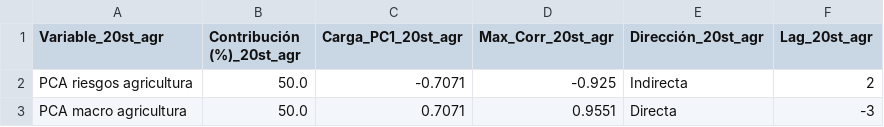
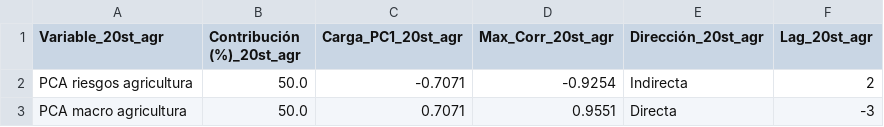
Before and after one commit to LuisaOGH/TFM_archivos, a CSV file: df_20st_agr_tabla.csv, drawn as a sheet.

Commit message:
Actualizando df_20st_agr_tabla.csv desde Colab

```diff
--- a/df_20st_agr_tabla.csv
+++ b/df_20st_agr_tabla.csv
@@ -1,3 +1,3 @@
 Variable_20st_agr,Contribución (%)_20st_agr,Carga_PC1_20st_agr,Max_Corr_20st_agr,Dirección_20st_agr,Lag_20st_agr
-PCA riesgos agricultura,50.0,-0.7071,-0.925,Indirecta,2
+PCA riesgos agricultura,50.0,-0.7071,-0.9254,Indirecta,2
 PCA macro agricultura,50.0,0.7071,0.9551,Directa,-3
```
